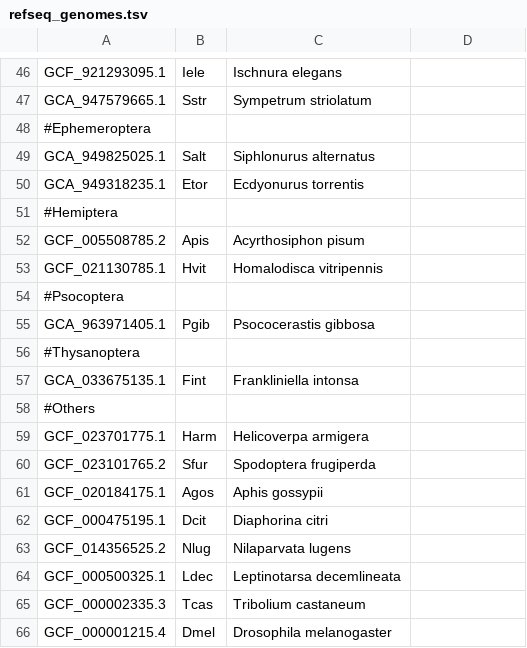
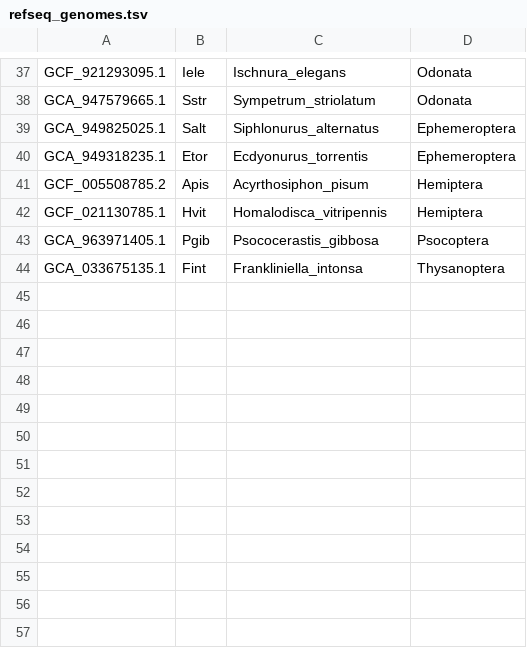
Before and after one commit to michelealbertini30/Polyneoptera-P450, a TSV file: refseq_genomes.tsv, drawn as a sheet; only a part is shown, gaps mark what is left out; removed rows and columns are numbered as before the commit, all else as after; the diff covers the shown part only; the diff names each change by its address in the sheet, - before the commit and + after, or states it on an @@ line.

```diff
--- a/refseq_genomes.tsv
+++ b/refseq_genomes.tsv
-C37: Ischnura elegans
+C37: Ischnura_elegans
-D37:D38: (empty)
+D37:D38: Odonata
-C38: Sympetrum striolatum
+C38: Sympetrum_striolatum
-row 48: #Ephemeroptera
-C39: Siphlonurus alternatus
+C39: Siphlonurus_alternatus
-D39:D40: (empty)
+D39:D40: Ephemeroptera
-C40: Ecdyonurus torrentis
+C40: Ecdyonurus_torrentis
-row 51: #Hemiptera
-C41: Acyrthosiphon pisum
+C41: Acyrthosiphon_pisum
-D41:D42: (empty)
+D41:D42: Hemiptera
-C42: Homalodisca vitripennis
+C42: Homalodisca_vitripennis
-row 54: #Psocoptera
-C43: Psococerastis gibbosa
+C43: Psococerastis_gibbosa
-D43: (empty)
+D43: Psocoptera
-row 56: #Thysanoptera
-C44: Frankliniella intonsa
+C44: Frankliniella_intonsa
-D44: (empty)
+D44: Thysanoptera
-row 58: #Others
-row 59: GCF_023701775.1 | Harm | Helicoverpa armigera
-row 60: GCF_023101765.2 | Sfur | Spodoptera frugiperda
-row 61: GCF_020184175.1 | Agos | Aphis gossypii
-row 62: GCF_000475195.1 | Dcit | Diaphorina citri
-row 63: GCF_014356525.2 | Nlug | Nilaparvata lugens
-row 64: GCF_000500325.1 | Ldec | Leptinotarsa decemlineata
-row 65: GCF_000002335.3 | Tcas | Tribolium castaneum
-row 66: GCF_000001215.4 | Dmel | Drosophila melanogaster
```
Also changed, not shown: 9 added rows, 18 removed rows and 54 edited cells elsewhere in this file, 8 other files.
